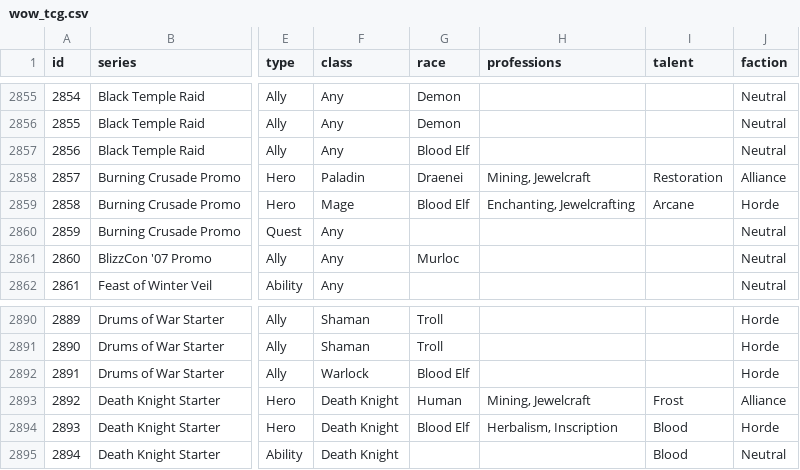
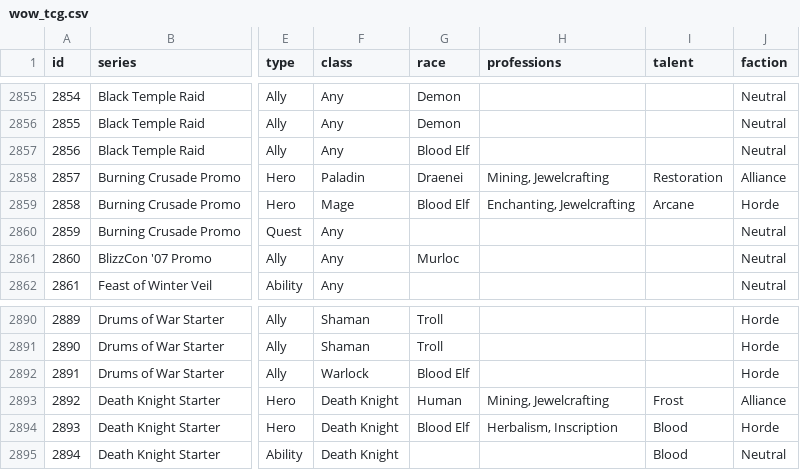
Before and after one commit to mikechambers/WoWTCGUtility, a CSV file: desktop/data/wow_tcg.csv, drawn as a sheet; only a part is shown, gaps mark what is left out; the diff names each change by its address in the sheet, - before the commit and + after, or states it on an @@ line.

Commit message:
fixed data error in professions colum. Jewcraft was listed twice, instead of Jewelcrafting

```diff
--- a/desktop/data/wow_tcg.csv
+++ b/desktop/data/wow_tcg.csv
-H2858 (professions): Mining, Jewelcraft
+H2858 (professions): Mining, Jewelcrafting
-H2893 (professions): Mining, Jewelcraft
+H2893 (professions): Mining, Jewelcrafting
```
Also changed, not shown: 2 other files.
